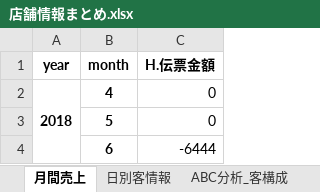
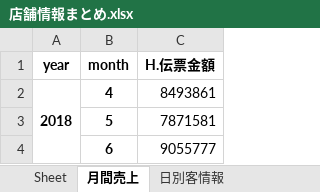
Before and after one commit to hayato-yasui/IzakayaSalesAnalysis, an Excel workbook: data/Output/ご馳走屋金山店/店舗情報まとめ.xlsx, sheet 月間売上, drawn as a sheet; values as stored, in another font and other column widths than the file's, no borders; the diff names each change by its address in the sheet, - before the commit and + after, or states it on an @@ line.

```diff
--- a/data/Output/ご馳走屋金山店/店舗情報まとめ.xlsx (sheet 月間売上)
+++ b/data/Output/ご馳走屋金山店/店舗情報まとめ.xlsx (sheet 月間売上)
+sheet tab: Sheet
-C2 (H.伝票金額): 0
+C2 (H.伝票金額): 8493861
-C3 (H.伝票金額): 0
+C3 (H.伝票金額): 7871581
-C4 (H.伝票金額): -6444
+C4 (H.伝票金額): 9055777
```
Also changed, not shown: sheet 注文推移_客構成, sheet 注文推移_D.商品カテゴリ2, sheet ABC分析_D.商品名, sheet 注文推移_H.客数（合計）, sheet 日別客情報, sheet ABC分析_客構成, 4 more sheets, other sheet tabs, data/Output/ぐるめ屋/店舗情報まとめ.xlsx, data/Output/九州乃山賊小倉総本店/店舗情報まとめ.xlsx, 30 other files.
